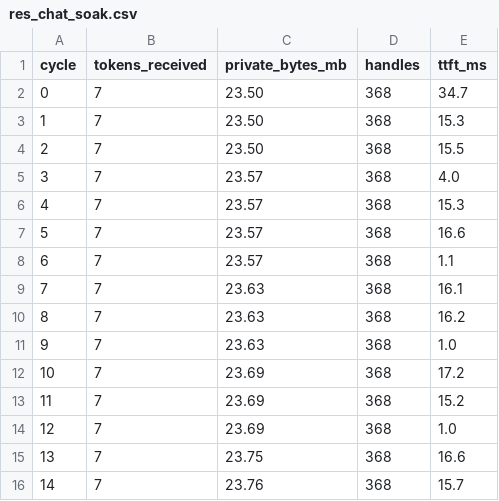
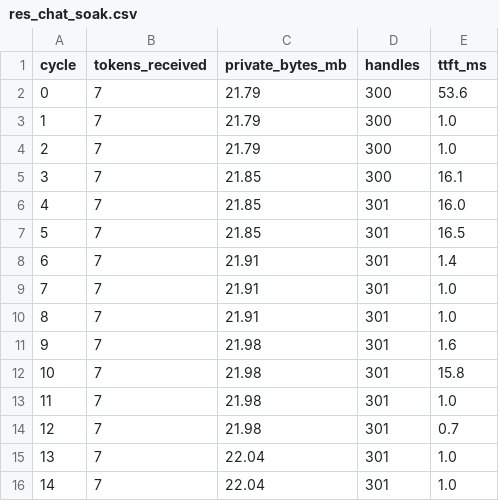
Before and after one commit to avirooppal/Sanctum, a CSV file: evals/results/exe/res_chat_soak.csv, drawn as a sheet.

```diff
--- a/evals/results/exe/res_chat_soak.csv
+++ b/evals/results/exe/res_chat_soak.csv
@@ -1,16 +1,16 @@
 cycle,tokens_received,private_bytes_mb,handles,ttft_ms
-0,7,23.50,368,34.7
-1,7,23.50,368,15.3
-2,7,23.50,368,15.5
-3,7,23.57,368,4.0
-4,7,23.57,368,15.3
-5,7,23.57,368,16.6
-6,7,23.57,368,1.1
-7,7,23.63,368,16.1
-8,7,23.63,368,16.2
-9,7,23.63,368,1.0
-10,7,23.69,368,17.2
-11,7,23.69,368,15.2
-12,7,23.69,368,1.0
-13,7,23.75,368,16.6
-14,7,23.76,368,15.7
+0,7,21.79,300,53.6
+1,7,21.79,300,1.0
+2,7,21.79,300,1.0
+3,7,21.85,300,16.1
+4,7,21.85,301,16.0
+5,7,21.85,301,16.5
+6,7,21.91,301,1.4
+7,7,21.91,301,1.0
+8,7,21.91,301,1.0
+9,7,21.98,301,1.6
+10,7,21.98,301,15.8
+11,7,21.98,301,1.0
+12,7,21.98,301,0.7
+13,7,22.04,301,1.0
+14,7,22.04,301,1.0
```
Also changed, not shown: evals/results/exe/perf_idle_cpu.csv, evals/results/exe/res_idle_soak.csv, 22 other files.
